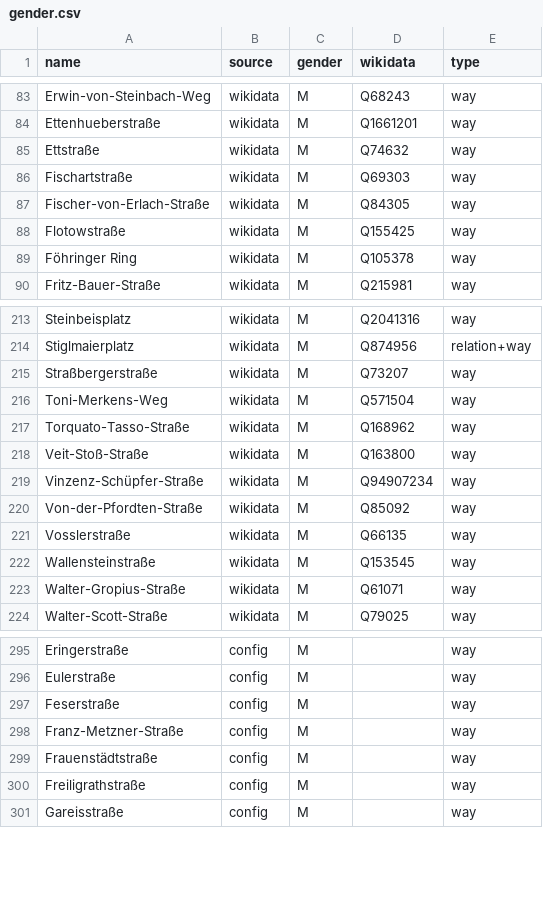
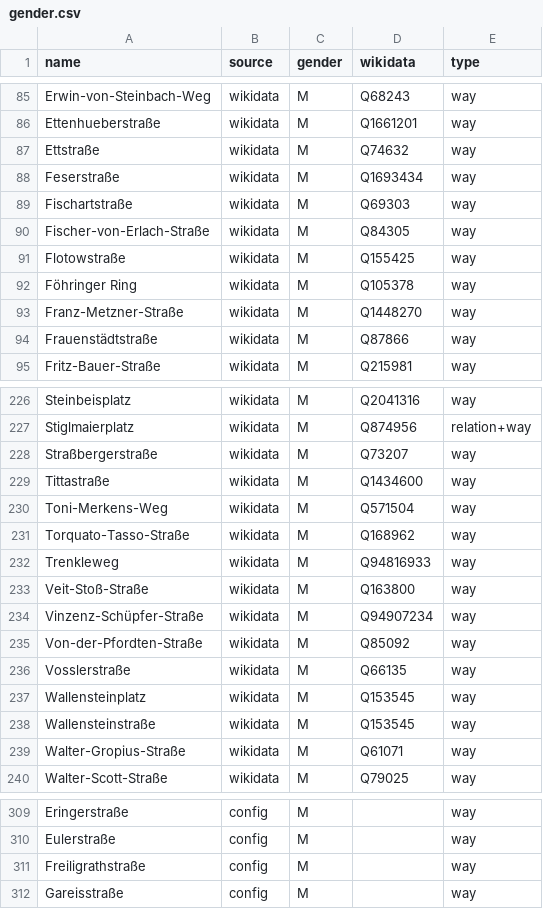
Before and after one commit to EqualStreetNames/equalstreetnames-munich, a CSV file: data/gender.csv, drawn as a sheet; only a part is shown, gaps mark what is left out; removed rows and columns are numbered as before the commit, all else as after; the diff covers the shown part only; the diff names each change by its address in the sheet, - before the commit and + after, or states it on an @@ line.

```diff
--- a/data/gender.csv
+++ b/data/gender.csv
+row 88: Feserstraße | wikidata | M | Q1693434 | way
+row 93: Franz-Metzner-Straße | wikidata | M | Q1448270 | way
+row 94: Frauenstädtstraße | wikidata | M | Q87866 | way
+row 229: Tittastraße | wikidata | M | Q1434600 | way
+row 232: Trenkleweg | wikidata | M | Q94816933 | way
+row 237: Wallensteinplatz | wikidata | M | Q153545 | way
-row 297: Feserstraße | config | M |  | way
-row 298: Franz-Metzner-Straße | config | M |  | way
-row 299: Frauenstädtstraße | config | M |  | way
```
Also changed, not shown: 10 added rows and 12 removed rows elsewhere in this file, data/other.csv, 2 other files.
